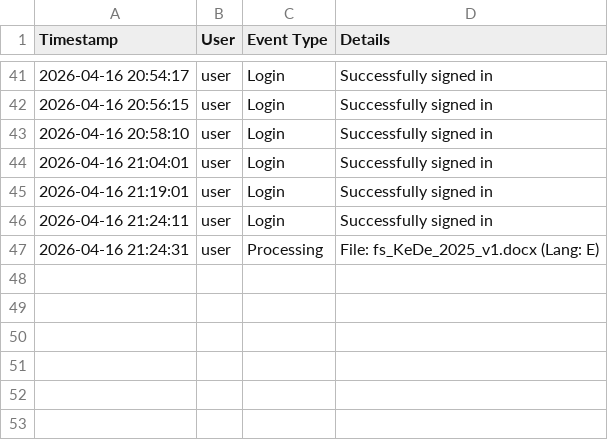
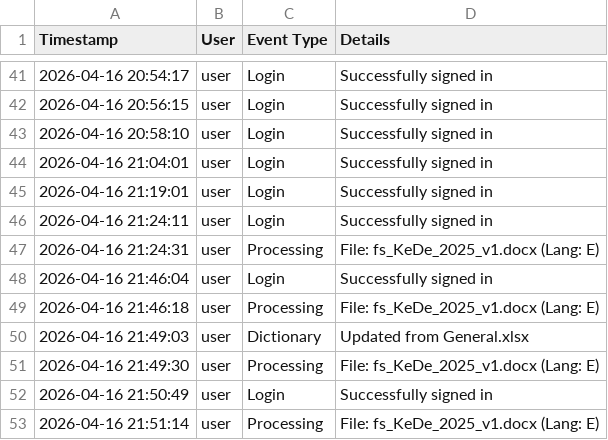
Before and after one commit to mauphuong979-bot/Translation_Tool_Github_V1, a CSV file: usage_log.csv, drawn as a sheet; only a part is shown, gaps mark what is left out; the diff names each change by its address in the sheet, - before the commit and + after, or states it on an @@ line.

```diff
--- a/usage_log.csv
+++ b/usage_log.csv
+row 48: 2026-04-16 21:46:04 | user | Login | Successfully signed in
+row 49: 2026-04-16 21:46:18 | user | Processing | File: fs_KeDe_2025_v1.docx (Lang: E)
+row 50: 2026-04-16 21:49:03 | user | Dictionary | Updated from General.xlsx
+row 51: 2026-04-16 21:49:30 | user | Processing | File: fs_KeDe_2025_v1.docx (Lang: E)
+row 52: 2026-04-16 21:50:49 | user | Login | Successfully signed in
+row 53: 2026-04-16 21:51:14 | user | Processing | File: fs_KeDe_2025_v1.docx (Lang: E)
```
Also changed, not shown: 3 other files.
